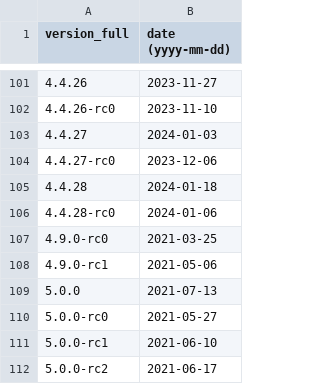
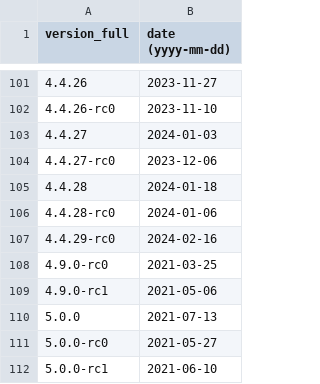
Before and after one commit to maaaaz/third-parties-version-history, a CSV file: MongoDB/mongodb.csv, drawn as a sheet; only a part is shown, gaps mark what is left out; the shorter side is filled out with more unchanged rows; the diff names each change by its address in the sheet, - before the commit and + after, or states it on an @@ line.

```diff
--- a/MongoDB/mongodb.csv
+++ b/MongoDB/mongodb.csv
+row 107: 4.4.29-rc0 | 2024-02-16
```
